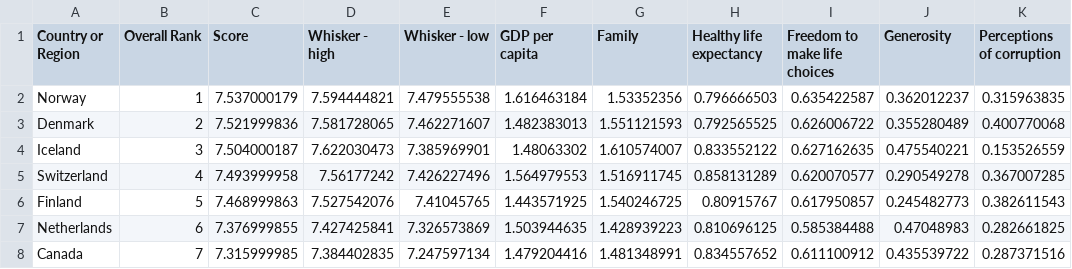
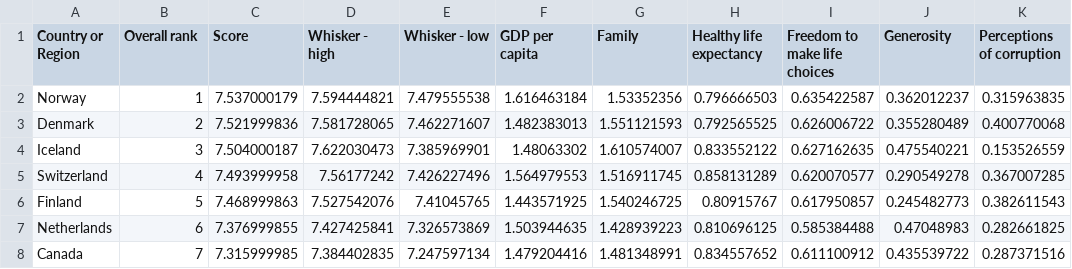
Before and after one commit to cascade/datasets, a CSV file: World Happiness Report/2017.csv, drawn as a sheet; only a part is shown; the diff names each change by its address in the sheet, - before the commit and + after, or states it on an @@ line.

Commit message:
Update 2017.csv

```diff
--- a/World Happiness Report/2017.csv
+++ b/World Happiness Report/2017.csv
-B1: Overall Rank
+B1: Overall rank
```
